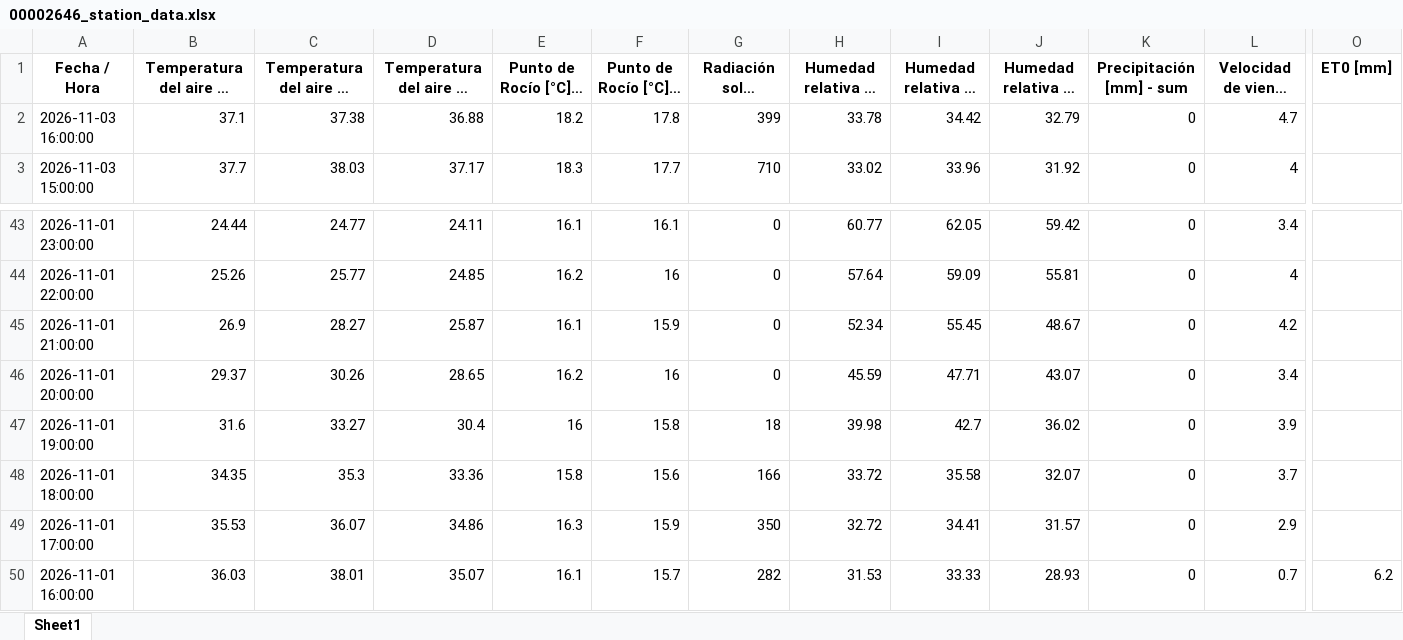
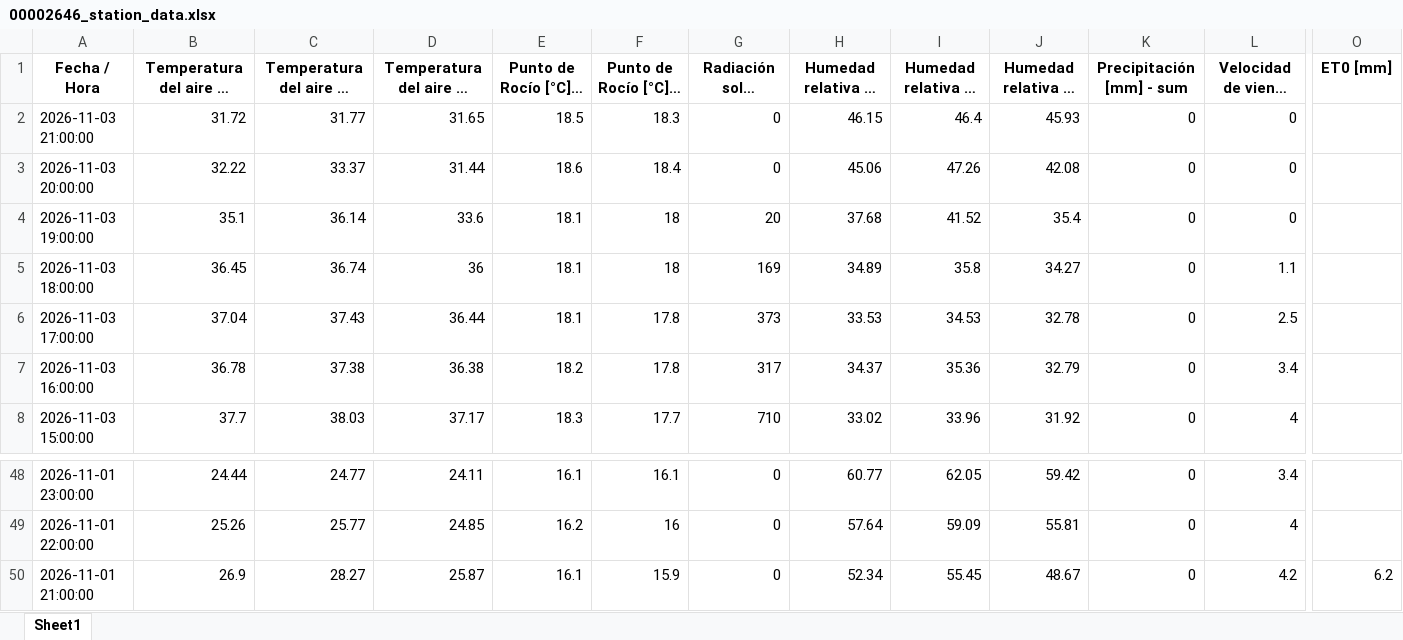
Before and after one commit to intasalta/imetos, an Excel workbook: 00002646_station_data.xlsx, sheet Sheet1, drawn as a sheet; only a part is shown, gaps mark what is left out; long unchanged cells end in …; values as stored, in another font and other column widths than the file's, no borders; removed rows and columns are numbered as before the commit, all else as after; rows hold the shown columns only; the diff names each change by its address in the sheet, - before the commit and + after, or states it on an @@ line.

```diff
--- a/00002646_station_data.xlsx (sheet Sheet1)
+++ b/00002646_station_data.xlsx (sheet Sheet1)
+row 2: 2026-11-03 21:00:00 | 31.72 | 31.77 | 31.65 | 18.5 | 18.3 | 0 | 46.15 | 46.4 | 45.93 | 0 | 0
+row 3: 2026-11-03 20:00:00 | 32.22 | 33.37 | 31.44 | 18.6 | 18.4 | 0 | 45.06 | 47.26 | 42.08 | 0 | 0
+row 4: 2026-11-03 19:00:00 | 35.1 | 36.14 | 33.6 | 18.1 | 18 | 20 | 37.68 | 41.52 | 35.4 | 0 | 0
+row 5: 2026-11-03 18:00:00 | 36.45 | 36.74 | 36 | 18.1 | 18 | 169 | 34.89 | 35.8 | 34.27 | 0 | 1.1
+row 6: 2026-11-03 17:00:00 | 37.04 | 37.43 | 36.44 | 18.1 | 17.8 | 373 | 33.53 | 34.53 | 32.78 | 0 | 2.5
-B7: 37.1
+B7: 36.78
-D7: 36.88
+D7: 36.38
-G7: 399
+G7: 317
-H7: 33.78
+H7: 34.37
-I7 (Humedad relativa HC [%] - máx): 34.42
+I7 (Humedad relativa HC [%] - máx): 35.36
-L7: 4.7
+L7: 3.4
-O50 (ET0 [mm]): (empty)
+O50 (ET0 [mm]): 6.2
-row 46: 2026-11-01 20:00:00 | 29.37 | 30.26 | 28.65 | 16.2 | 16 | 0 | 45.59 | 47.71 | 43.07 | 0 | 3.4
-row 47: 2026-11-01 19:00:00 | 31.6 | 33.27 | 30.4 | 16 | 15.8 | 18 | 39.98 | 42.7 | 36.02 | 0 | 3.9
-row 48: 2026-11-01 18:00:00 | 34.35 | 35.3 | 33.36 | 15.8 | 15.6 | 166 | 33.72 | 35.58 | 32.07 | 0 | 3.7
-row 49: 2026-11-01 17:00:00 | 35.53 | 36.07 | 34.86 | 16.3 | 15.9 | 350 | 32.72 | 34.41 | 31.57 | 0 | 2.9
-row 50: 2026-11-01 16:00:00 | 36.03 | 38.01 | 35.07 | 16.1 | 15.7 | 282 | 31.53 | 33.33 | 28.93 | 0 | 0.7 | 6.2
```
Also changed, not shown: 00002586_station_data.xlsx, 4 other files.
